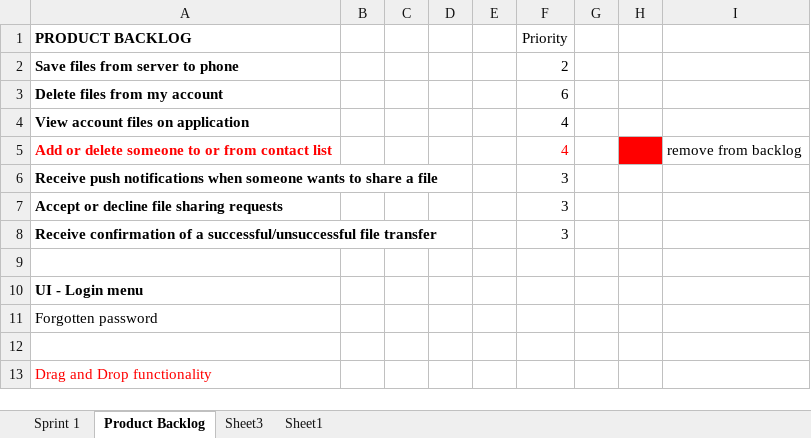
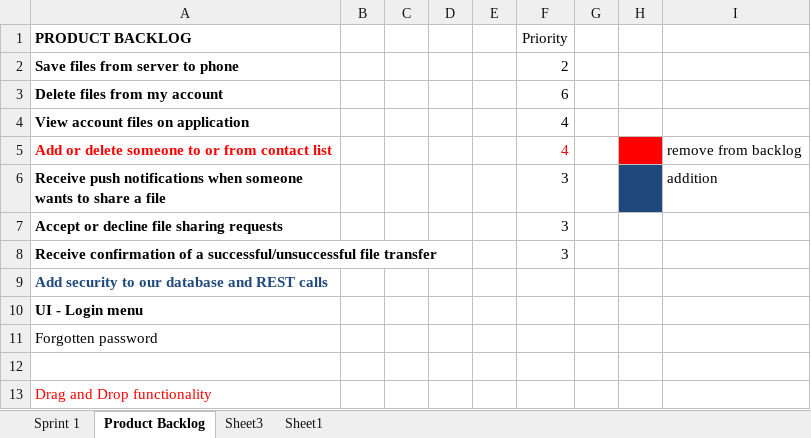
Before and after one commit to johnbrock-old/FileSwipe, an Excel workbook: Documentation/Product backlog+Sprint1.xlsx, sheet Product Backlog, drawn as a sheet; values as stored, in another font and other column widths than the file's, no borders; the diff names each change by its address in the sheet, - before the commit and + after, or states it on an @@ line.

```diff
--- a/Documentation/Product backlog+Sprint1.xlsx (sheet Product Backlog)
+++ b/Documentation/Product backlog+Sprint1.xlsx (sheet Product Backlog)
-H6 fill: none
+H6 fill: #1F497D
-I6: (empty)
+I6: addition
-A9 (PRODUCT BACKLOG): (empty)
+A9 (PRODUCT BACKLOG): Add security to our database and REST calls
```
Also changed, not shown: 3 other files.
